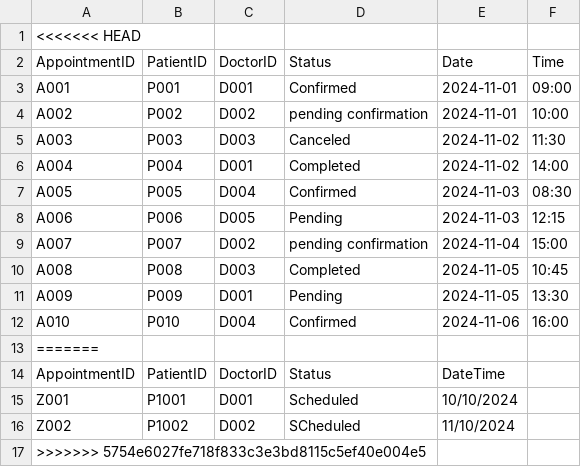
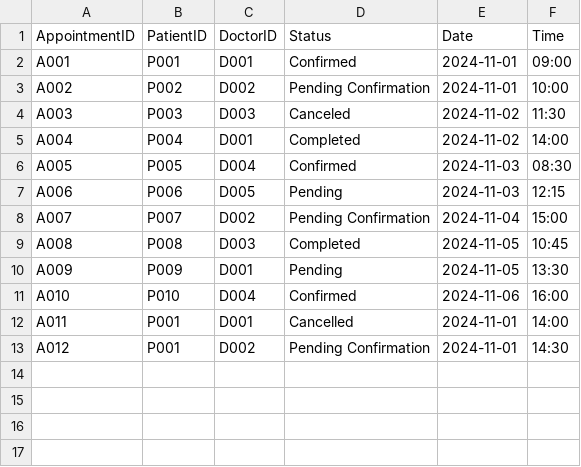
Before and after one commit to niclee1803/Hospital-Management-System-HMS, a CSV file: Database/Appointment_List.csv, drawn as a sheet; removed rows and columns are numbered as before the commit, all else as after; the diff names each change by its address in the sheet, - before the commit and + after, or states it on an @@ line.

Commit message:
Added new appointments folder with MVC design principles

```diff
--- a/Database/Appointment_List.csv
+++ b/Database/Appointment_List.csv
-row 1: <<<<<<< HEAD
-D3 (Status): pending confirmation
+D3 (Status): Pending Confirmation
-D8 (Status): pending confirmation
+D8 (Status): Pending Confirmation
-row 13: =======
-row 14: AppointmentID | PatientID | DoctorID | Status | DateTime
-row 15: Z001 | P1001 | D001 | Scheduled | 10/10/2024
-row 16: Z002 | P1002 | D002 | SCheduled | 11/10/2024
-row 17: >>>>>>> 5754e6027fe718f833c3e3bd8115c5ef40e004e5
+row 12: A011 | P001 | D001 | Cancelled | 2024-11-01 | 14:00
+row 13: A012 | P001 | D002 | Pending Confirmation | 2024-11-01 | 14:30
```
Also changed, not shown: Database/Appointment_Slots.csv, 10 other files.
